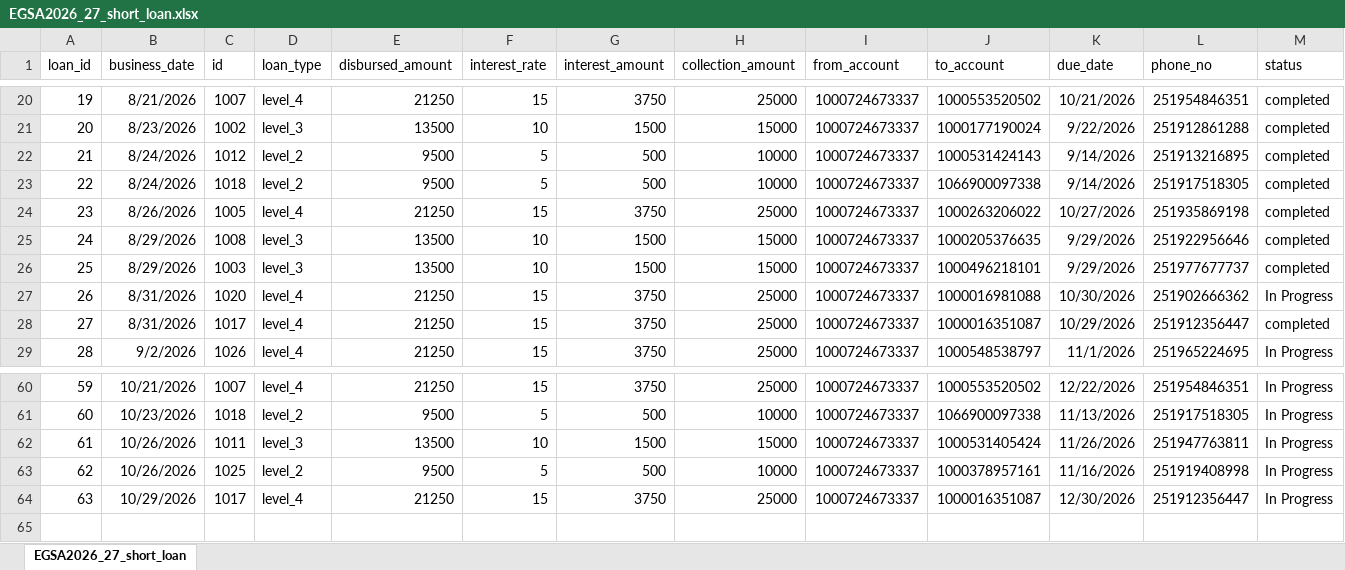
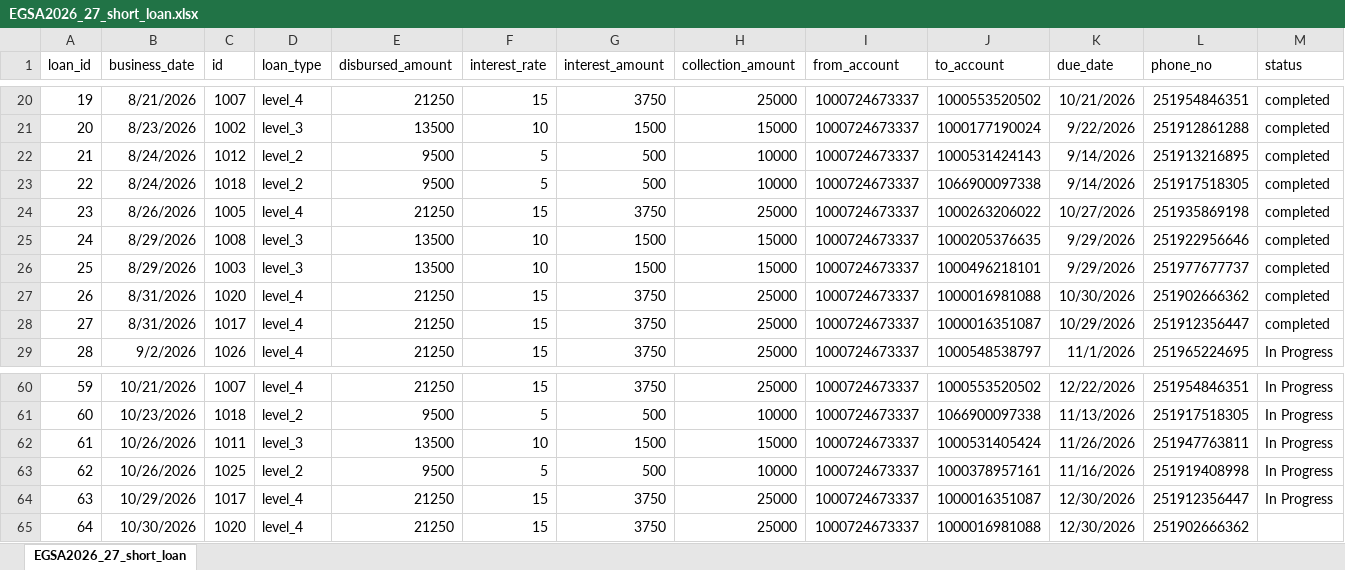
Before and after one commit to Walfaanaa/egsa2026_27_short_term_loan, an Excel workbook: EGSA2026_27_short_loan.xlsx, sheet EGSA2026_27_short_loan, drawn as a sheet; only a part is shown, gaps mark what is left out; values as stored, in another font and other column widths than the file's, no borders; the diff names each change by its address in the sheet, - before the commit and + after, or states it on an @@ line.

Commit message:
Add files via upload

```diff
--- a/EGSA2026_27_short_loan.xlsx (sheet EGSA2026_27_short_loan)
+++ b/EGSA2026_27_short_loan.xlsx (sheet EGSA2026_27_short_loan)
-M27 (status): In Progress
+M27 (status): completed
+row 65: 64 | 10/30/2026 | 1020 | level_4 | 21250 | 15 | 3750 | 25000 | 1000724673337 | 1000016981088 | 12/30/2026 | 251902666362
```
